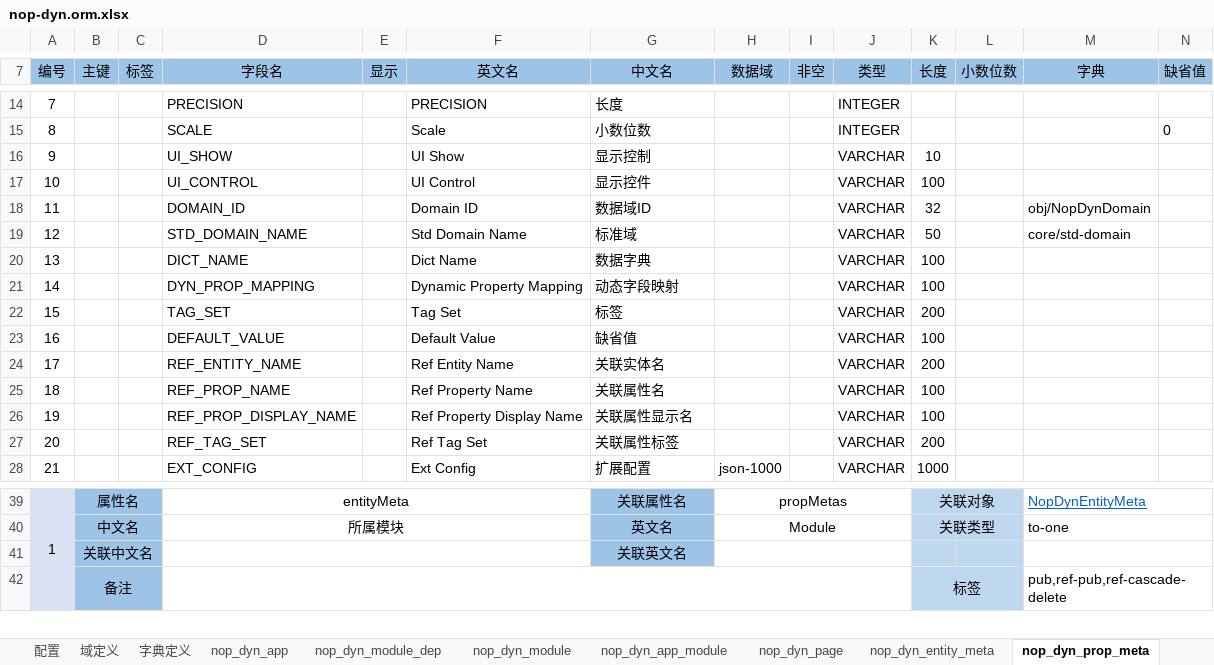
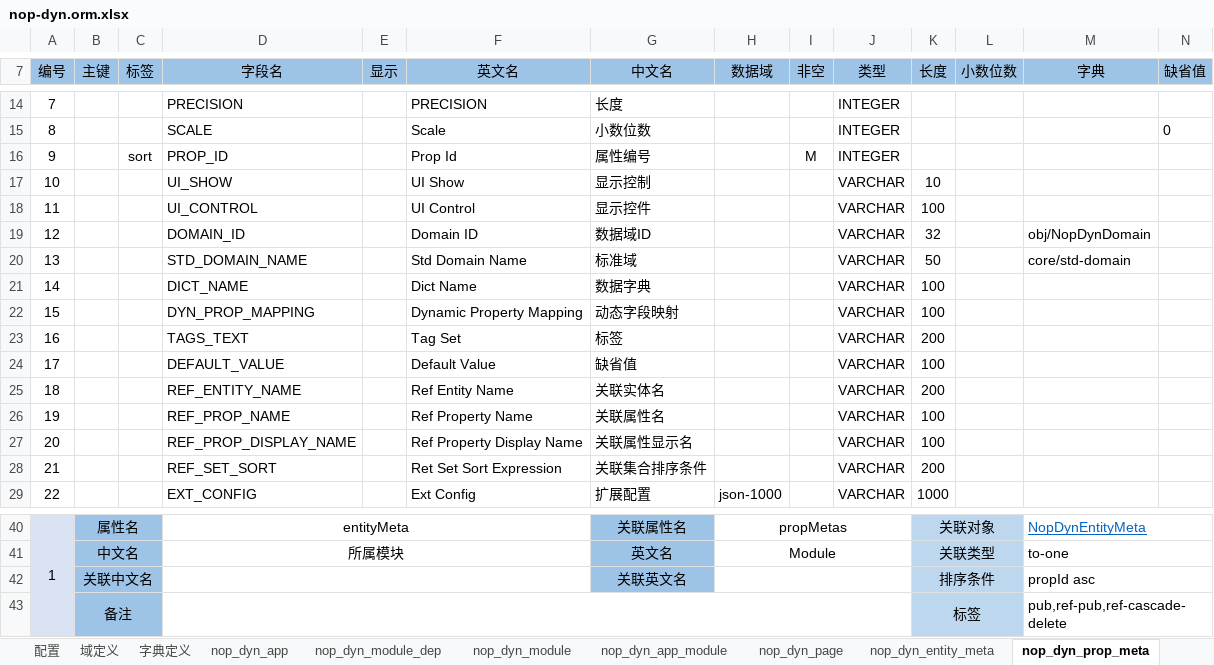
Before and after one commit to entropy-cloud/nop-entropy, an Excel workbook: nop-dyn/model/nop-dyn.orm.xlsx, sheet nop_dyn_prop_meta, drawn as a sheet; only a part is shown, gaps mark what is left out; values as stored, in another font and other column widths than the file's, no borders; addresses are those after the commit; rows hold the shown columns only; the diff names each change by its address in the sheet, - before the commit and + after, or states it on an @@ line.

```diff
--- a/nop-dyn/model/nop-dyn.orm.xlsx (sheet nop_dyn_prop_meta)
+++ b/nop-dyn/model/nop-dyn.orm.xlsx (sheet nop_dyn_prop_meta)
+row 16: 9 |  | sort | PROP_ID |  | Prop Id | 属性编号 |  | M | INTEGER
@@ column A (编号) renumbered between rows 17 and 36 @@
-D23 (字段名): TAG_SET
+D23 (字段名): TAGS_TEXT
-D28 (字段名): REF_TAG_SET
+D28 (字段名): REF_SET_SORT
-F28 (英文名): Ref Tag Set
+F28 (英文名): Ret Set Sort Expression
-G28 (中文名): 关联属性标签
+G28 (中文名): 关联集合排序条件
-K42 (长度): (empty)
+K42 (长度): 排序条件
+K42:L42 merged
-M42 (字典): (empty)
+M42 (字典): propId asc
```
Also changed, not shown: sheet nop_dyn_page, sheet nop_dyn_entity_relation_meta, sheet nop_dyn_entity_meta, sheet nop_dyn_function_meta, 56 other files.
